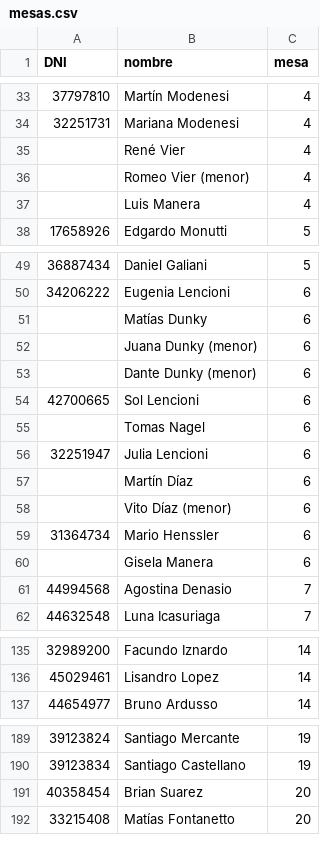
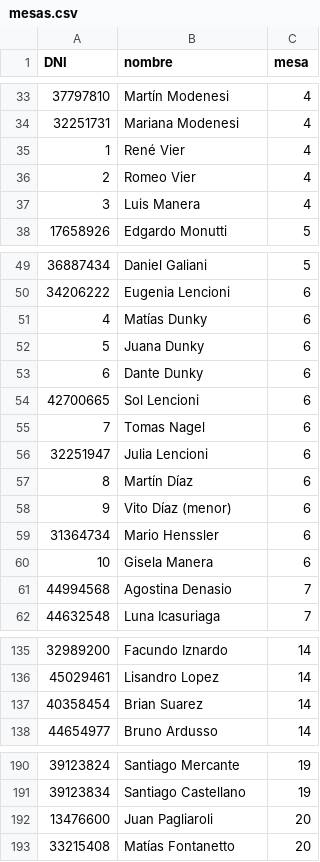
Before and after one commit to santicastell0/Mesas, a CSV file: mesas.csv, drawn as a sheet; only a part is shown, gaps mark what is left out; the diff covers the shown part only.

Commit message:
Update mesas.csv

```diff
--- a/mesas.csv
+++ b/mesas.csv
@@ -34,5 +34,5 @@ DNI,nombre,mesa
 32251731,Mariana Modenesi,4
-,René Vier,4
-,Romeo Vier (menor),4
-,Luis Manera,4
+1,René Vier,4
+2,Romeo Vier,4
+3,Luis Manera,4
 17658926,Edgardo Monutti,5
@@ -50,12 +50,12 @@ DNI,nombre,mesa
 34206222,Eugenia Lencioni,6
-,Matías Dunky,6
-,Juana Dunky (menor),6
-,Dante Dunky (menor),6
+4,Matías Dunky,6
+5,Juana Dunky ,6
+6,Dante Dunky ,6
 42700665,Sol Lencioni,6
-,Tomas Nagel,6
+7,Tomas Nagel,6
 32251947,Julia Lencioni,6
-,Martín Díaz,6
-,Vito Díaz (menor),6
+8,Martín Díaz,6
+9,Vito Díaz (menor),6
 31364734,Mario Henssler,6
-,Gisela Manera,6
+10,Gisela Manera,6
 44994568,Agostina Denasio ,7
@@ -136,2 +136,3 @@ DNI,nombre,mesa
 45029461,Lisandro Lopez,14
+40358454, Brian Suarez,14
 44654977,Bruno Ardusso ,14
@@ -190,3 +191,3 @@ DNI,nombre,mesa
 39123834,Santiago Castellano,19
-40358454,Brian Suarez,20
+13476600, Juan Pagliaroli,20
 33215408,Matías Fontanetto,20
```
Also changed, not shown: 1 removed row elsewhere in this file.
